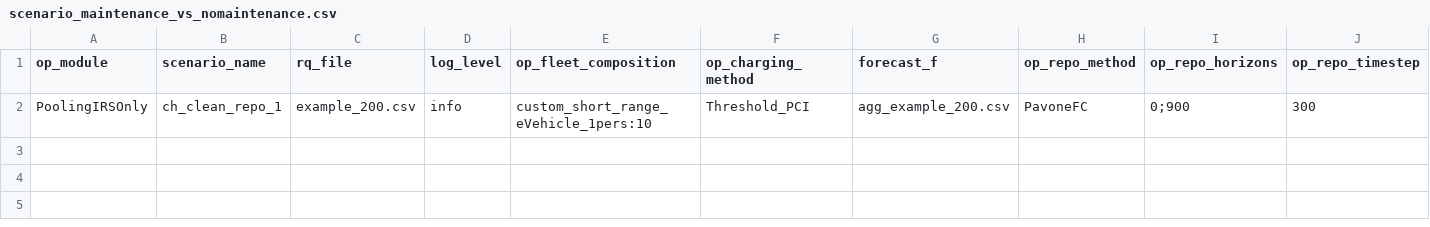
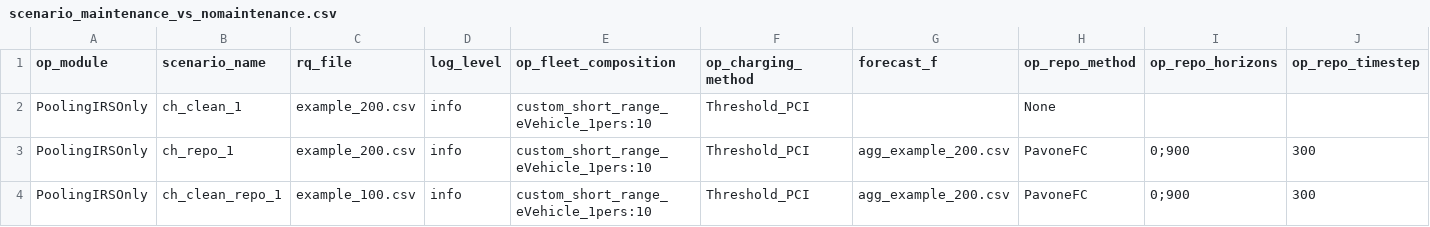
Before and after one commit to quirinqui/FleetPy, a CSV file: studies/Maintenance/scenarios/scenario_maintenance_vs_nomaintenance.csv, drawn as a sheet; only a part is shown; addresses are those after the commit; rows hold the shown columns only; the diff names each change by its address in the sheet, - before the commit and + after, or states it on an @@ line.

Commit message:
v1 producing good ouput files cleanliness value not dropping under 0 Bugfix output file generation error when summing up toll cost due to missing maintenance values in csv fixed

```diff
--- a/studies/Maintenance/scenarios/scenario_maintenance_vs_nomaintenance.csv
+++ b/studies/Maintenance/scenarios/scenario_maintenance_vs_nomaintenance.csv
+row 2: PoolingIRSOnly | ch_clean_1 | example_200.csv | info | custom_short_range_eVehicle_1pers:10 | Threshold_PCI |  | None
+row 3: PoolingIRSOnly | ch_repo_1 | example_200.csv | info | custom_short_range_eVehicle_1pers:10 | Threshold_PCI | agg_example_200.csv | PavoneFC | 0;900 | 300
-C4 (rq_file): example_200.csv
+C4 (rq_file): example_100.csv
```
Also changed, not shown: studies/Maintenance/scenarios/const_Maintenance_infra.csv, 9 other files.
